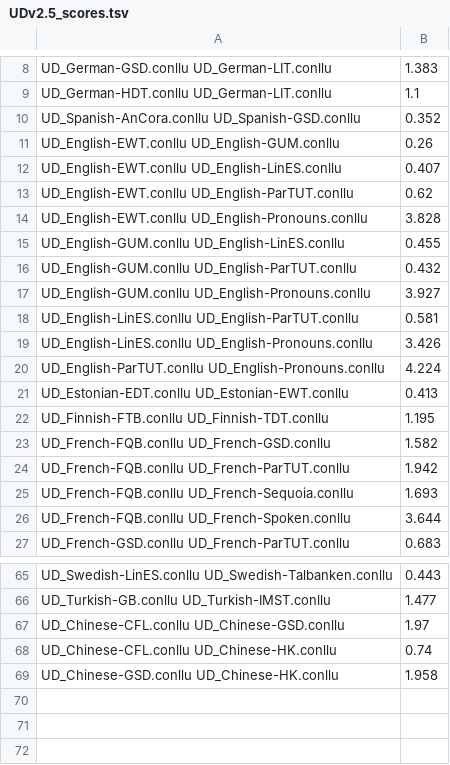
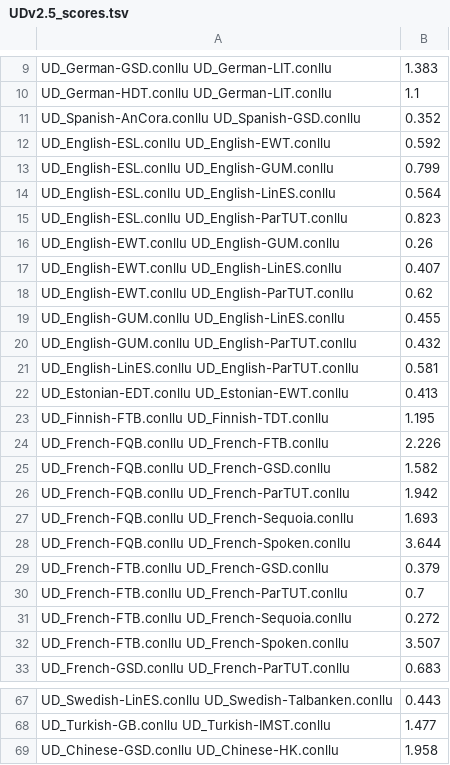
Before and after one commit to Akshayanti/Masters-Thesis-CUNI-, a TSV file: theta_POS/UDv2.5_scores.tsv, drawn as a sheet; only a part is shown, gaps mark what is left out; the diff covers the shown part only.

Commit message:
Modified Base Stats

```diff
--- a/theta_POS/UDv2.5_scores.tsv
+++ b/theta_POS/UDv2.5_scores.tsv
@@ -10,2 +11,6 @@ UD_German-HDT.conllu UD_German-LIT.conllu	1.1
 UD_Spanish-AnCora.conllu UD_Spanish-GSD.conllu	0.352
+UD_English-ESL.conllu UD_English-EWT.conllu	0.592
+UD_English-ESL.conllu UD_English-GUM.conllu	0.799
+UD_English-ESL.conllu UD_English-LinES.conllu	0.564
+UD_English-ESL.conllu UD_English-ParTUT.conllu	0.823
 UD_English-EWT.conllu UD_English-GUM.conllu	0.26
@@ -13,11 +18,8 @@ UD_English-EWT.conllu UD_English-LinES.conllu	0.407
 UD_English-EWT.conllu UD_English-ParTUT.conllu	0.62
-UD_English-EWT.conllu UD_English-Pronouns.conllu	3.828
 UD_English-GUM.conllu UD_English-LinES.conllu	0.455
 UD_English-GUM.conllu UD_English-ParTUT.conllu	0.432
-UD_English-GUM.conllu UD_English-Pronouns.conllu	3.927
 UD_English-LinES.conllu UD_English-ParTUT.conllu	0.581
-UD_English-LinES.conllu UD_English-Pronouns.conllu	3.426
-UD_English-ParTUT.conllu UD_English-Pronouns.conllu	4.224
 UD_Estonian-EDT.conllu UD_Estonian-EWT.conllu	0.413
 UD_Finnish-FTB.conllu UD_Finnish-TDT.conllu	1.195
+UD_French-FQB.conllu UD_French-FTB.conllu	2.226
 UD_French-FQB.conllu UD_French-GSD.conllu	1.582
@@ -26,2 +28,6 @@ UD_French-FQB.conllu UD_French-Sequoia.conllu	1.693
 UD_French-FQB.conllu UD_French-Spoken.conllu	3.644
+UD_French-FTB.conllu UD_French-GSD.conllu	0.379
+UD_French-FTB.conllu UD_French-ParTUT.conllu	0.7
+UD_French-FTB.conllu UD_French-Sequoia.conllu	0.272
+UD_French-FTB.conllu UD_French-Spoken.conllu	3.507
 UD_French-GSD.conllu UD_French-ParTUT.conllu	0.683
@@ -66,4 +68,2 @@ UD_Swedish-LinES.conllu UD_Swedish-Talbanken.conllu	0.443
 UD_Turkish-GB.conllu UD_Turkish-IMST.conllu	1.477
-UD_Chinese-CFL.conllu UD_Chinese-GSD.conllu	1.97
-UD_Chinese-CFL.conllu UD_Chinese-HK.conllu	0.74
 UD_Chinese-GSD.conllu UD_Chinese-HK.conllu	1.958
```
Also changed, not shown: 2 added rows and 5 removed rows elsewhere in this file.
